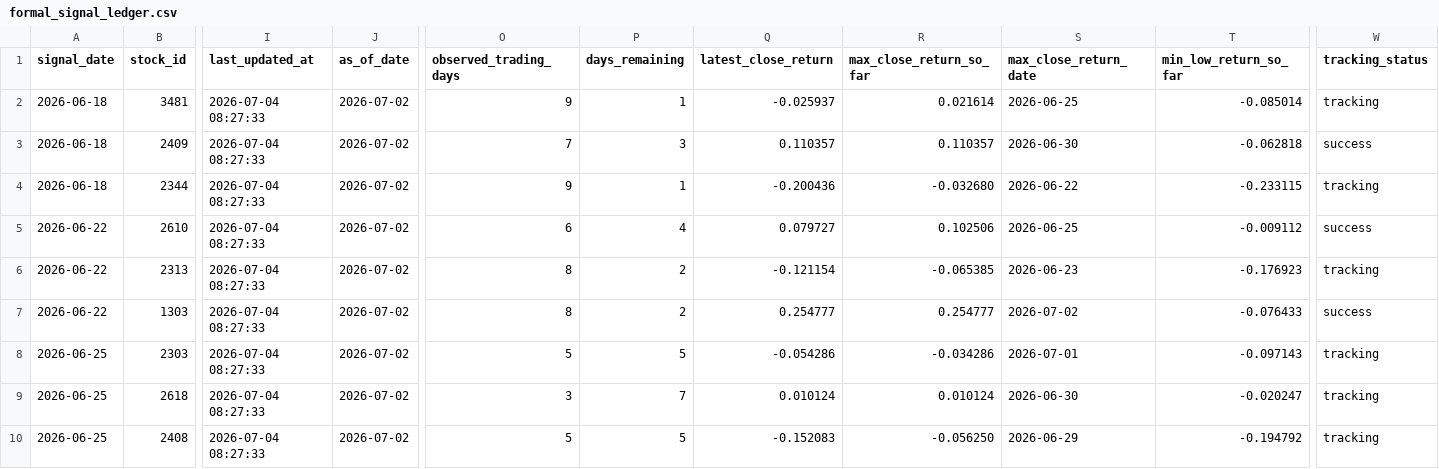
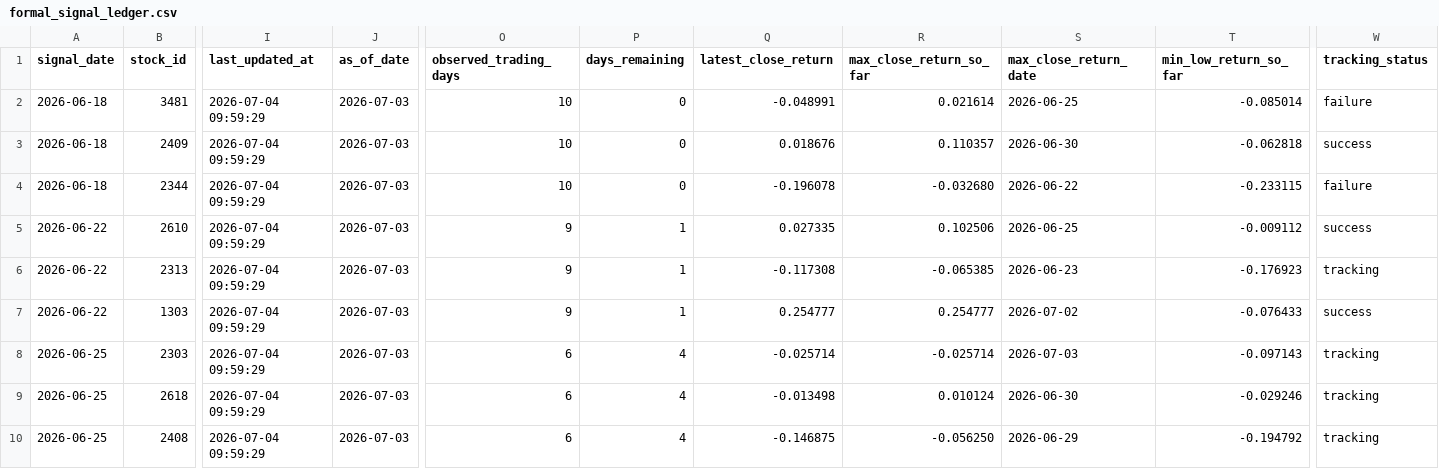
Before and after one commit to lyj5846/Yuchieh, a CSV file: formal_layer/formal_signal_ledger.csv, drawn as a sheet; only a part is shown, gaps mark what is left out; the diff covers the shown part only; the diff names each change by its address in the sheet, - before the commit and + after, or states it on an @@ line.

```diff
--- a/formal_layer/formal_signal_ledger.csv
+++ b/formal_layer/formal_signal_ledger.csv
-I2:I10 (last_updated_at): 2026-07-04 08:27:33
+I2:I10 (last_updated_at): 2026-07-04 09:59:29
-J2:J10 (as_of_date): 2026-07-02
+J2:J10 (as_of_date): 2026-07-03
-O2 (observed_trading_days): 9
+O2 (observed_trading_days): 10
-P2 (days_remaining): 1
+P2 (days_remaining): 0
-Q2 (latest_close_return): -0.025937
+Q2 (latest_close_return): -0.048991
-W2 (tracking_status): tracking
+W2 (tracking_status): failure
-O3 (observed_trading_days): 7
+O3 (observed_trading_days): 10
-P3 (days_remaining): 3
+P3 (days_remaining): 0
-Q3 (latest_close_return): 0.110357
+Q3 (latest_close_return): 0.018676
-O4 (observed_trading_days): 9
+O4 (observed_trading_days): 10
-P4 (days_remaining): 1
+P4 (days_remaining): 0
-Q4 (latest_close_return): -0.200436
+Q4 (latest_close_return): -0.196078
-W4 (tracking_status): tracking
+W4 (tracking_status): failure
-O5 (observed_trading_days): 6
+O5 (observed_trading_days): 9
-P5 (days_remaining): 4
+P5 (days_remaining): 1
-Q5 (latest_close_return): 0.079727
+Q5 (latest_close_return): 0.027335
-O6:O7 (observed_trading_days): 8
+O6:O7 (observed_trading_days): 9
-P6:P7 (days_remaining): 2
+P6:P7 (days_remaining): 1
-Q6 (latest_close_return): -0.121154
+Q6 (latest_close_return): -0.117308
-O8 (observed_trading_days): 5
+O8 (observed_trading_days): 6
-P8 (days_remaining): 5
+P8 (days_remaining): 4
-Q8 (latest_close_return): -0.054286
+Q8 (latest_close_return): -0.025714
-R8 (max_close_return_so_far): -0.034286
+R8 (max_close_return_so_far): -0.025714
-S8 (max_close_return_date): 2026-07-01
+S8 (max_close_return_date): 2026-07-03
-O9 (observed_trading_days): 3
+O9 (observed_trading_days): 6
-P9 (days_remaining): 7
+P9 (days_remaining): 4
-Q9 (latest_close_return): 0.010124
+Q9 (latest_close_return): -0.013498
-T9 (min_low_return_so_far): -0.020247
+T9 (min_low_return_so_far): -0.029246
-O10 (observed_trading_days): 5
+O10 (observed_trading_days): 6
-P10 (days_remaining): 5
+P10 (days_remaining): 4
-Q10 (latest_close_return): -0.152083
+Q10 (latest_close_return): -0.146875
```
Also changed, not shown: 63 edited cells elsewhere in this file, formal_layer/formal_candidate_tracking.csv, validation_layer/data_learnability_failure_profile.csv, 36 other files.
